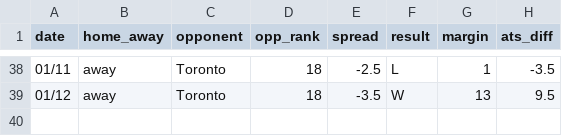
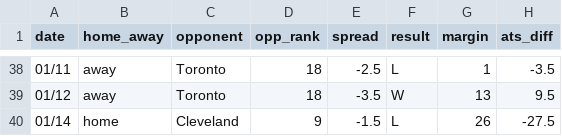
Before and after one commit to ajoros/nbabetinfo, a CSV file: ats_results_philadelphia-76ers.csv, drawn as a sheet; only a part is shown, gaps mark what is left out; the diff names each change by its address in the sheet, - before the commit and + after, or states it on an @@ line.

```diff
--- a/ats_results_philadelphia-76ers.csv
+++ b/ats_results_philadelphia-76ers.csv
+row 40: 01/14 | home | Cleveland | 9 | -1.5 | L | 26 | -27.5
```
Also changed, not shown: ats_results_cleveland-cavaliers.csv, ats_results_indiana-pacers.csv, 6 other files.
